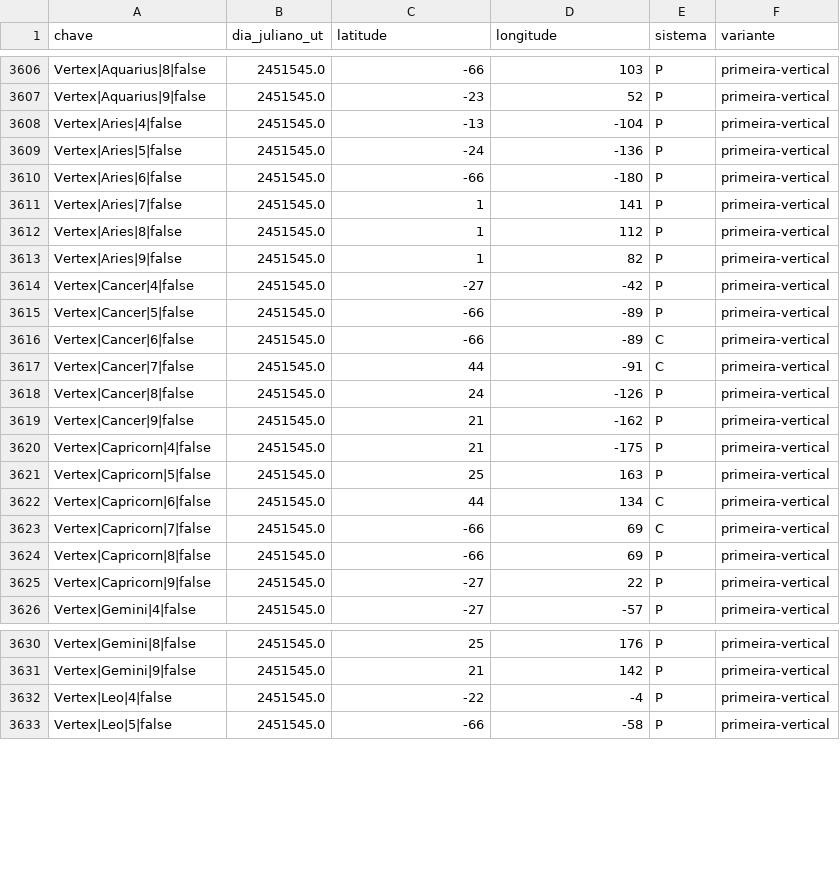
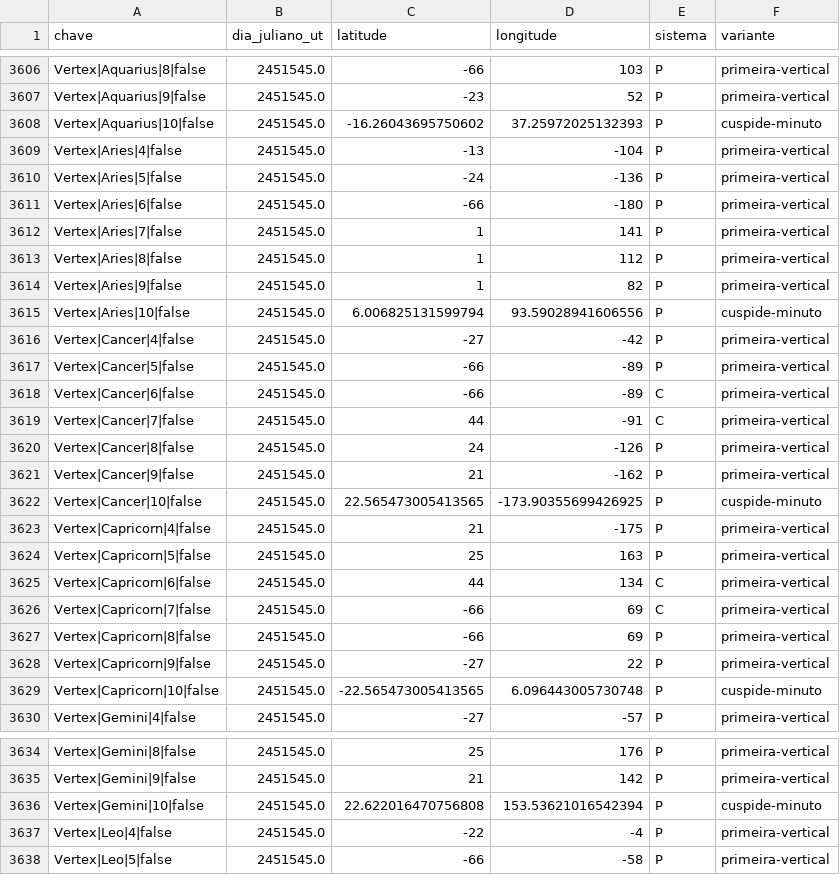
Before and after one commit to Shesuionix/mapa-natal, a TSV file: docs/evidencias-posicoes.tsv, drawn as a sheet; only a part is shown, gaps mark what is left out; the diff covers the shown part only; the diff names each change by its address in the sheet, - before the commit and + after, or states it on an @@ line.

Commit message:
Auditar os contextos de casas e aspectos e a fronteira do Vertex

```diff
--- a/docs/evidencias-posicoes.tsv
+++ b/docs/evidencias-posicoes.tsv
+row 3608: Vertex|Aquarius|10|false | 2451545.0 | -16.26043695750602 | 37.25972025132393 | P | cuspide-minuto
+row 3615: Vertex|Aries|10|false | 2451545.0 | 6.006825131599794 | 93.59028941606556 | P | cuspide-minuto
+row 3622: Vertex|Cancer|10|false | 2451545.0 | 22.565473005413565 | -173.90355699426925 | P | cuspide-minuto
+row 3629: Vertex|Capricorn|10|false | 2451545.0 | -22.565473005413565 | 6.096443005730748 | P | cuspide-minuto
+row 3636: Vertex|Gemini|10|false | 2451545.0 | 22.622016470756808 | 153.53621016542394 | P | cuspide-minuto
```
Also changed, not shown: 7 added rows elsewhere in this file, 8 other files.
